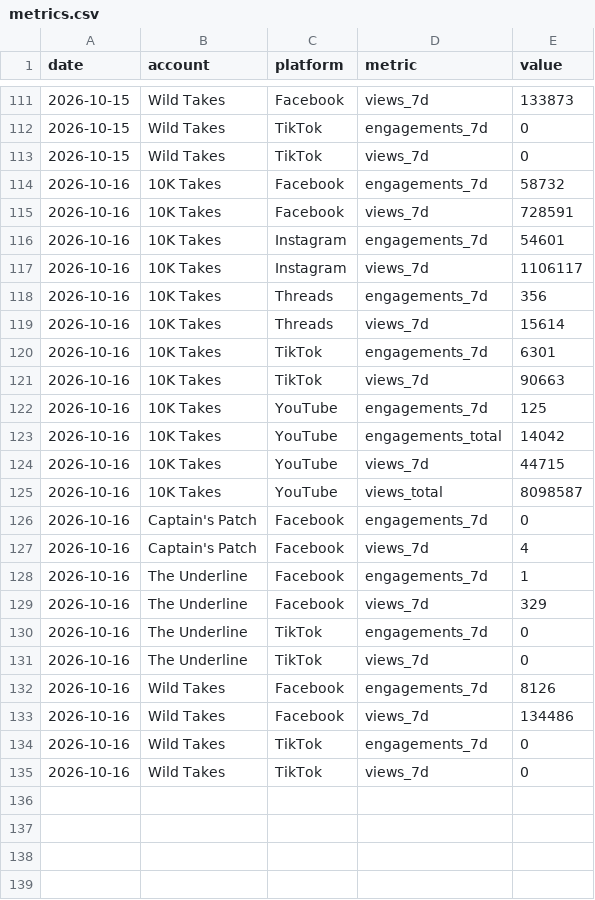
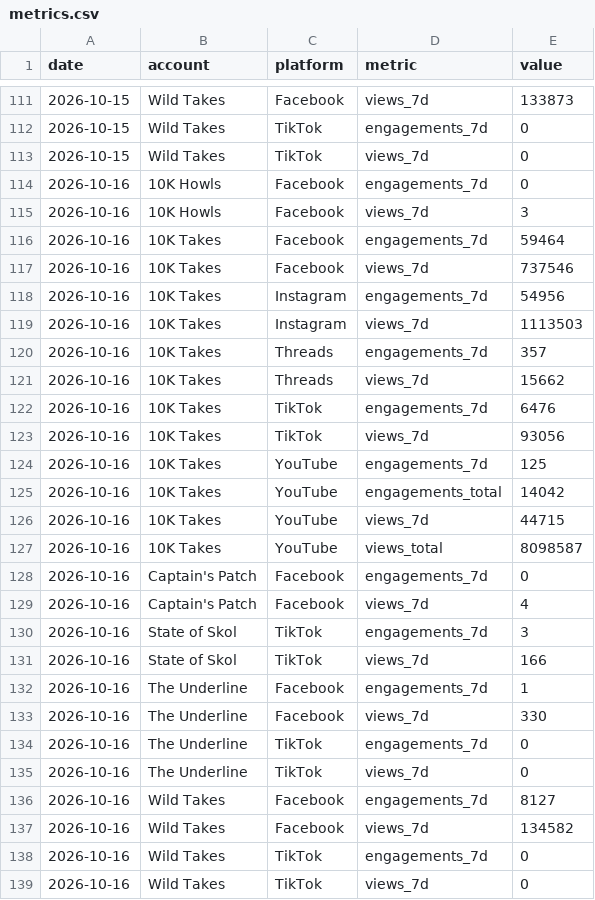
Before and after one commit to 10000takes/10k-takes-data, a CSV file: metrics.csv, drawn as a sheet; only a part is shown, gaps mark what is left out.

```diff
--- a/metrics.csv
+++ b/metrics.csv
@@ -113,10 +113,12 @@ date,account,platform,metric,value
 2026-10-15,Wild Takes,TikTok,views_7d,0
-2026-10-16,10K Takes,Facebook,engagements_7d,58732
-2026-10-16,10K Takes,Facebook,views_7d,728591
-2026-10-16,10K Takes,Instagram,engagements_7d,54601
-2026-10-16,10K Takes,Instagram,views_7d,1106117
-2026-10-16,10K Takes,Threads,engagements_7d,356
-2026-10-16,10K Takes,Threads,views_7d,15614
-2026-10-16,10K Takes,TikTok,engagements_7d,6301
-2026-10-16,10K Takes,TikTok,views_7d,90663
+2026-10-16,10K Howls,Facebook,engagements_7d,0
+2026-10-16,10K Howls,Facebook,views_7d,3
+2026-10-16,10K Takes,Facebook,engagements_7d,59464
+2026-10-16,10K Takes,Facebook,views_7d,737546
+2026-10-16,10K Takes,Instagram,engagements_7d,54956
+2026-10-16,10K Takes,Instagram,views_7d,1113503
+2026-10-16,10K Takes,Threads,engagements_7d,357
+2026-10-16,10K Takes,Threads,views_7d,15662
+2026-10-16,10K Takes,TikTok,engagements_7d,6476
+2026-10-16,10K Takes,TikTok,views_7d,93056
 2026-10-16,10K Takes,YouTube,engagements_7d,125
@@ -127,8 +129,10 @@ date,account,platform,metric,value
 2026-10-16,Captain's Patch,Facebook,views_7d,4
+2026-10-16,State of Skol,TikTok,engagements_7d,3
+2026-10-16,State of Skol,TikTok,views_7d,166
 2026-10-16,The Underline,Facebook,engagements_7d,1
-2026-10-16,The Underline,Facebook,views_7d,329
+2026-10-16,The Underline,Facebook,views_7d,330
 2026-10-16,The Underline,TikTok,engagements_7d,0
 2026-10-16,The Underline,TikTok,views_7d,0
-2026-10-16,Wild Takes,Facebook,engagements_7d,8126
-2026-10-16,Wild Takes,Facebook,views_7d,134486
+2026-10-16,Wild Takes,Facebook,engagements_7d,8127
+2026-10-16,Wild Takes,Facebook,views_7d,134582
 2026-10-16,Wild Takes,TikTok,engagements_7d,0
```
Also changed, not shown: followers.csv.
